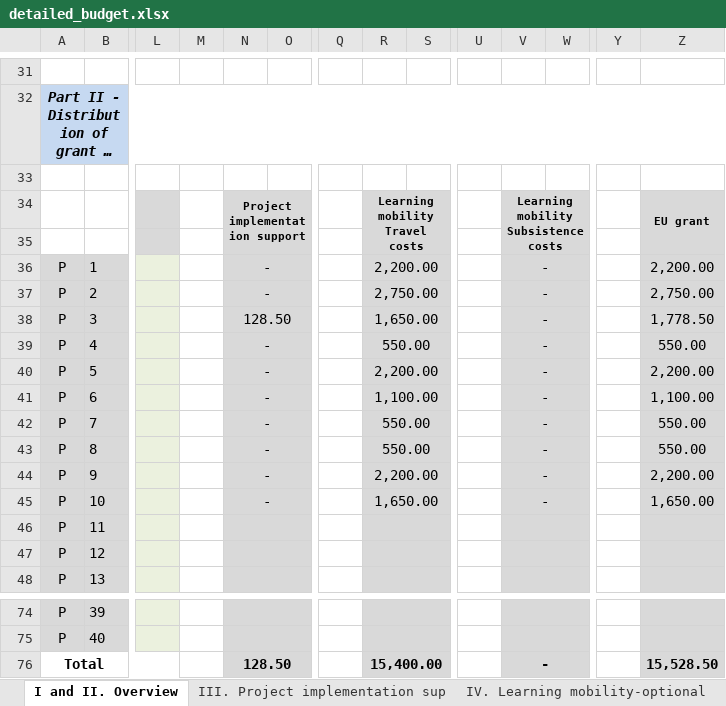
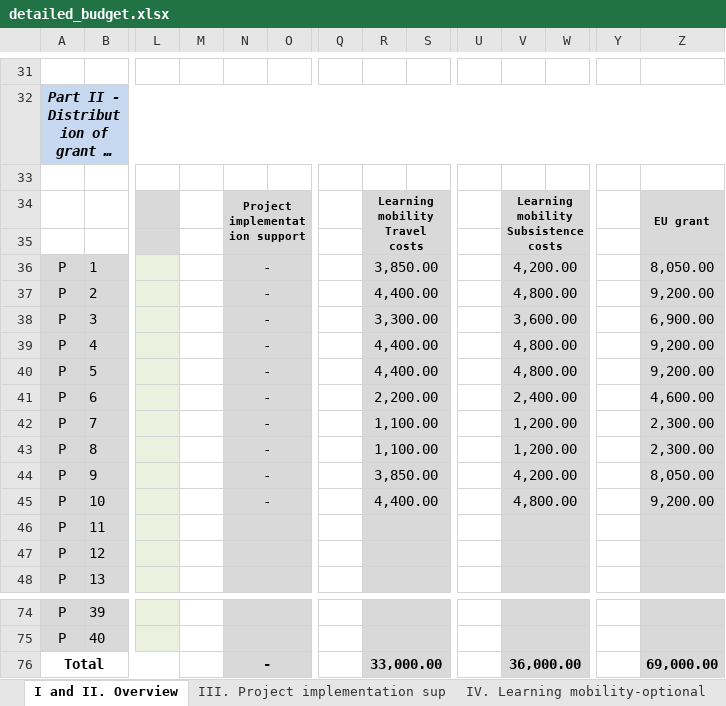
Before and after one commit to wumm-project/wumm-project.github.io, an Excel workbook: Erasmus/detailed_budget.xlsx, sheet I and II. Overview, drawn as a sheet; only a part is shown, gaps mark what is left out; long unchanged cells end in …; values as stored, in another font and other column widths than the file's, no borders; charts and pictures and conditional formats and table styles not drawn; removed rows and columns are numbered as before the commit, all else as after; rows hold the shown columns only; the diff covers the shown part only; the diff names each change by its address in the sheet, - before the commit and + after, or states it on an @@ line.

```diff
--- a/Erasmus/detailed_budget.xlsx (sheet I and II. Overview)
+++ b/Erasmus/detailed_budget.xlsx (sheet I and II. Overview)
-R36: 2,200.00
+R36: 3,850.00
-V36: -
+V36: 4,200.00
-Z36: 2,200.00
+Z36: 8,050.00
-R37: 2,750.00
+R37: 4,400.00
-V37: -
+V37: 4,800.00
-Z37: 2,750.00
+Z37: 9,200.00
-N38: 128.50
+N38: -
-R38: 1,650.00
+R38: 3,300.00
-V38: -
+V38: 3,600.00
-Z38: 1,778.50
+Z38: 6,900.00
-R39: 550.00
+R39: 4,400.00
-V39:V40: -
+V39:V40: 4,800.00
-Z39: 550.00
+Z39: 9,200.00
-R40: 2,200.00
+R40: 4,400.00
-Z40: 2,200.00
+Z40: 9,200.00
-R41: 1,100.00
+R41: 2,200.00
-V41: -
+V41: 2,400.00
-Z41: 1,100.00
+Z41: 4,600.00
-R42:R43: 550.00
+R42:R43: 1,100.00
-V42:V43: -
+V42:V43: 1,200.00
-Z42:Z43: 550.00
+Z42:Z43: 2,300.00
-R44: 2,200.00
+R44: 3,850.00
-V44: -
+V44: 4,200.00
-Z44: 2,200.00
+Z44: 8,050.00
-R45: 1,650.00
+R45: 4,400.00
-V45: -
+V45: 4,800.00
-Z45: 1,650.00
+Z45: 9,200.00
-row 76: Total |  |  |  | 128.50 |  |  | 15,400.00 |  |  | - |  |  | 15,528.50
+row 76: Total |  |  |  | - |  |  | 33,000.00 |  |  | 36,000.00 |  |  | 69,000.00
```
Also changed, not shown: 1 added row, 1 removed row and 8 edited cells elsewhere in this sheet, sheet IV. Learning mobility-optional, sheet III. Project implementation sup, hidden cells, charts or pictures, 4 other files.
